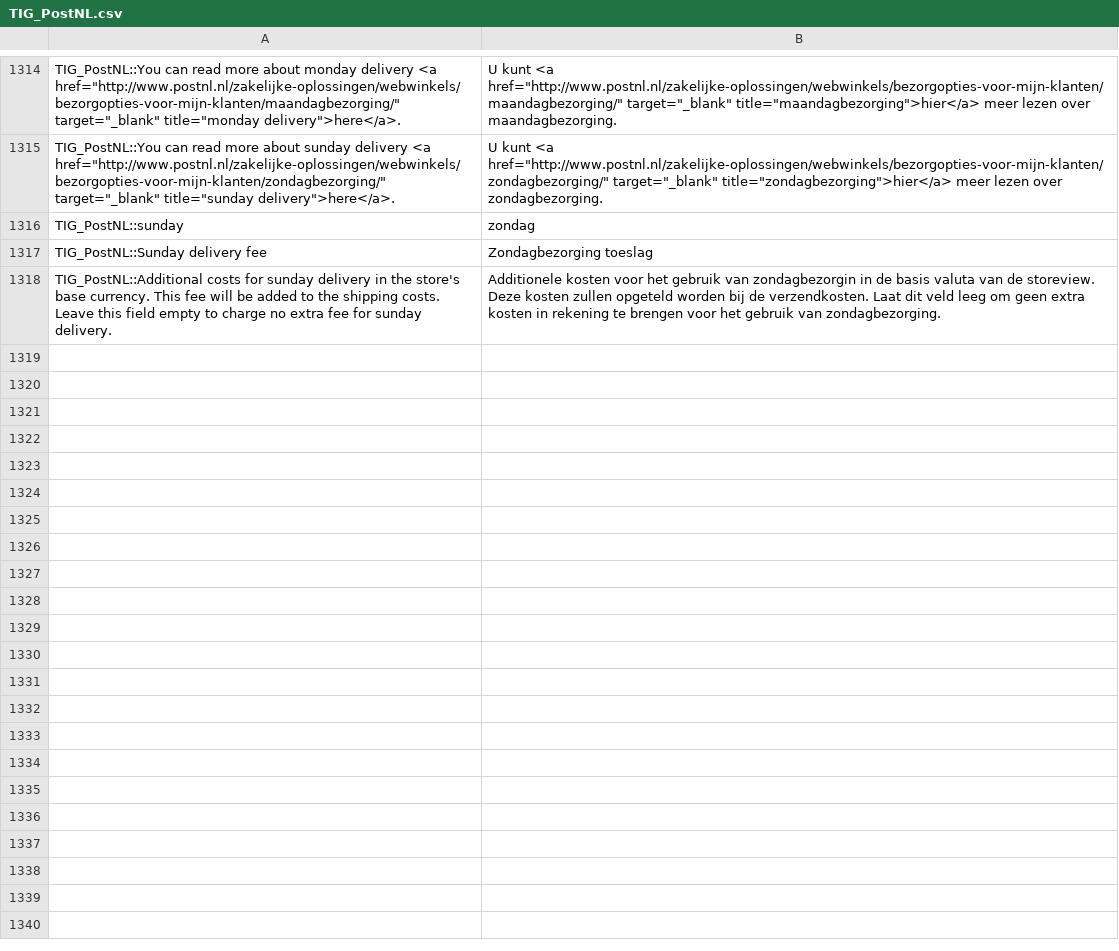
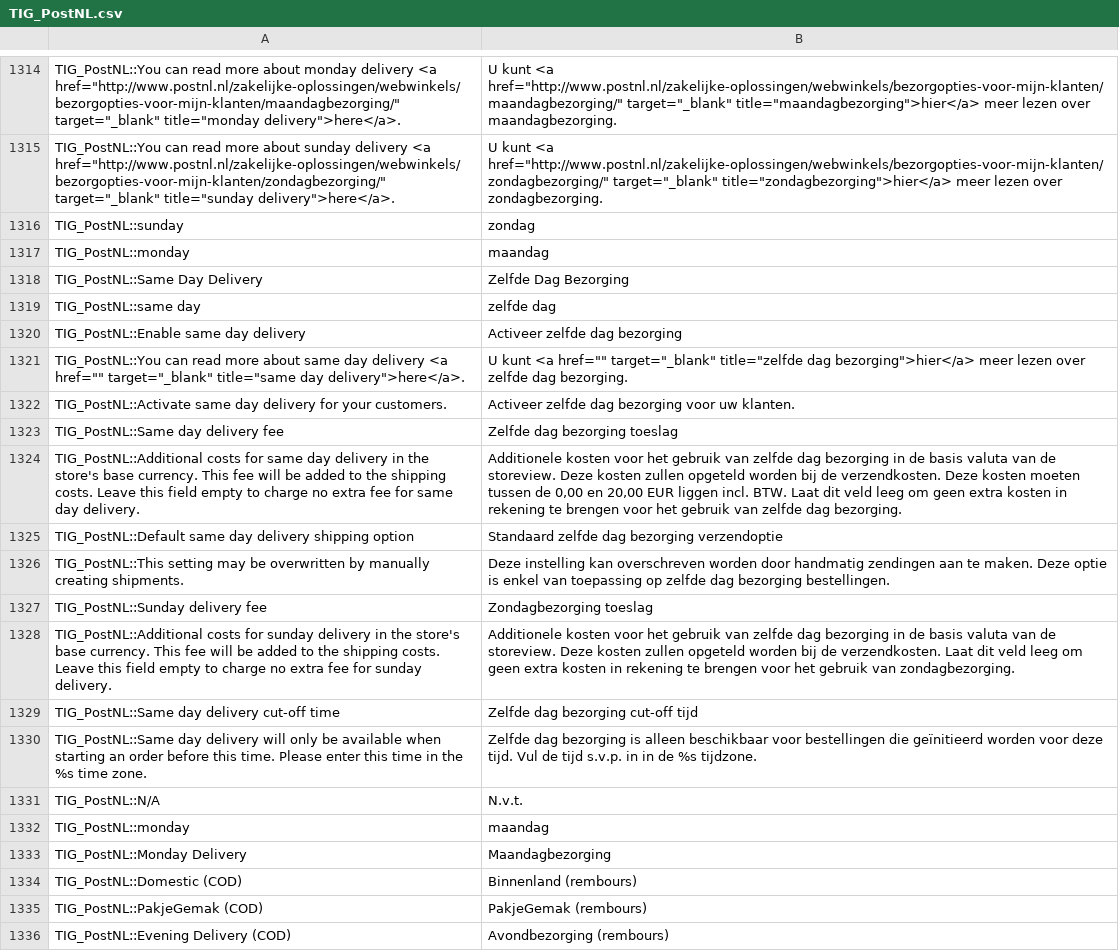
Before and after one commit to postnl/postnl-magento1-End-of-life, a CSV file: app/locale/nl_NL/TIG_PostNL.csv, drawn as a sheet; only a part is shown, gaps mark what is left out; addresses are those after the commit; the diff covers the shown part only; the diff names each change by its address in the sheet, - before the commit and + after, or states it on an @@ line.

```diff
--- a/app/locale/nl_NL/TIG_PostNL.csv
+++ b/app/locale/nl_NL/TIG_PostNL.csv
+row 1317: TIG_PostNL::monday | maandag
+row 1318: TIG_PostNL::Same Day Delivery | Zelfde Dag Bezorging
+row 1319: TIG_PostNL::same day | zelfde dag
+row 1320: TIG_PostNL::Enable same day delivery | Activeer zelfde dag bezorging
+row 1321: TIG_PostNL::You can read more about same day delivery <a href="" target="_blank" title="same day delivery">here</a>. | U kunt <a href="" target="_blank" title="zelfde dag bezorging">hier</a> meer lezen over zelfde dag bezorging.
+row 1322: TIG_PostNL::Activate same day delivery for your customers. | Activeer zelfde dag bezorging voor uw klanten.
+row 1323: TIG_PostNL::Same day delivery fee | Zelfde dag bezorging toeslag
+row 1324: TIG_PostNL::Additional costs for same day delivery in the store's base currency. This fee will be added to the shipping costs. Leave this field empty to charge no extra fee for same day delivery. | Additionele kosten voor het gebruik van zelfde dag bezorging in de basis valuta van de storeview. Deze kosten zullen opgeteld worden bij de verzendkosten. Deze kosten moeten tussen de 0,00 en 20,00 EUR liggen incl. BTW. Laat dit veld leeg om geen extra kosten in rekening te brengen voor het gebruik van zelfde dag bezorging.
+row 1325: TIG_PostNL::Default same day delivery shipping option | Standaard zelfde dag bezorging verzendoptie
+row 1326: TIG_PostNL::This setting may be overwritten by manually creating shipments. | Deze instelling kan overschreven worden door handmatig zendingen aan te maken. Deze optie is enkel van toepassing op zelfde dag bezorging bestellingen.
-B1328: …gebruik van zondagbezorgin in de…
+B1328: …gebruik van zelfde dag bezorging in de…
+row 1329: TIG_PostNL::Same day delivery cut-off time | Zelfde dag bezorging cut-off tijd
+row 1330: TIG_PostNL::Same day delivery will only be available when starting an order before this time. Please enter this time in the %s time zone. | Zelfde dag bezorging is alleen beschikbaar voor bestellingen die geïnitieerd worden voor deze tijd. Vul de tijd s.v.p. in in de %s tijdzone.
+row 1331: TIG_PostNL::N/A | N.v.t.
+row 1332: TIG_PostNL::monday | maandag
+row 1333: TIG_PostNL::Monday Delivery | Maandagbezorging
+row 1334: TIG_PostNL::Domestic (COD) | Binnenland (rembours)
+row 1335: TIG_PostNL::PakjeGemak (COD) | PakjeGemak (rembours)
+row 1336: TIG_PostNL::Evening Delivery (COD) | Avondbezorging (rembours)
```
Also changed, not shown: 11 added rows and 10 edited cells elsewhere in this file, 50 other files.
